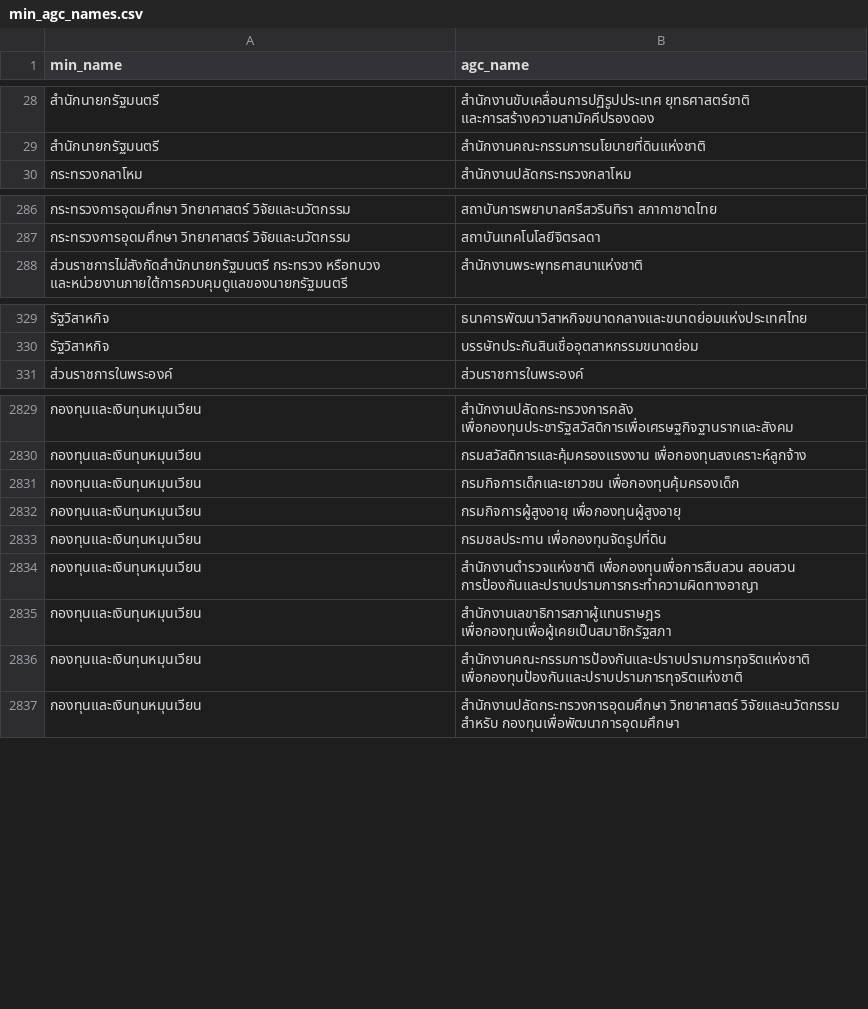
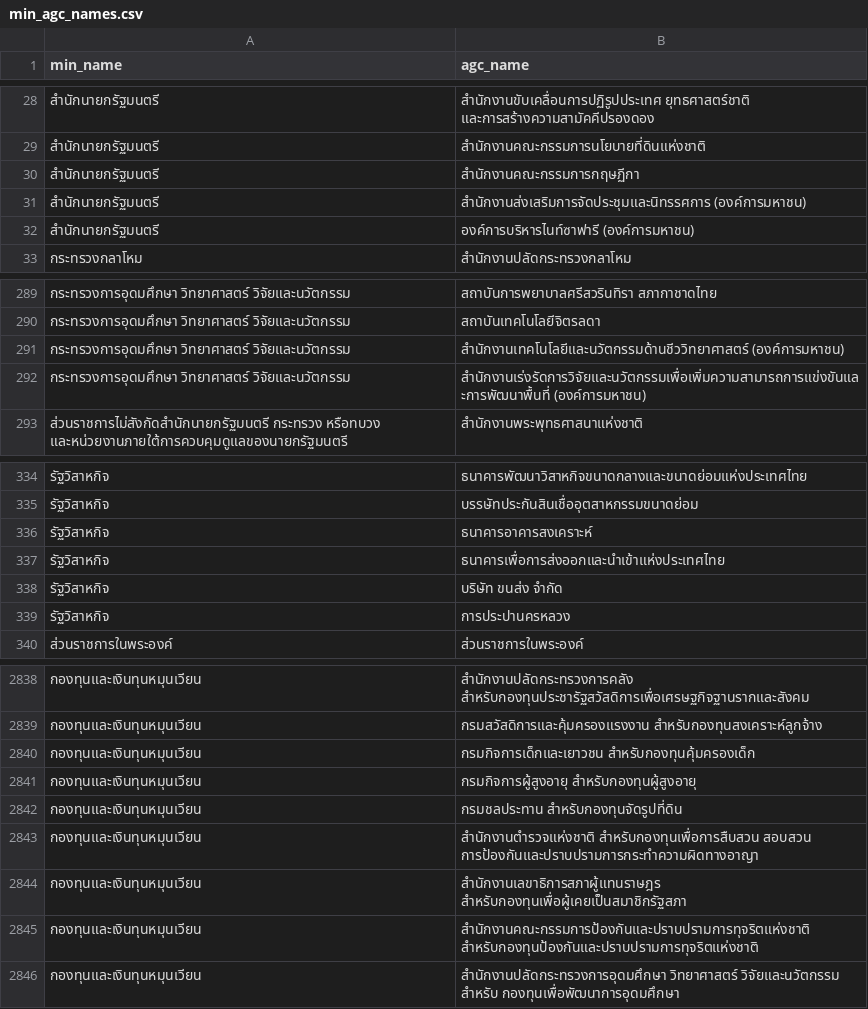
Before and after one commit to wevisdemo/wevis-openbudget-ocr, a CSV file: data/min_agc_names.csv, drawn as a sheet; only a part is shown, gaps mark what is left out; the diff covers the shown part only.

Commit message:
fix: sync budgetary unit names

```diff
--- a/data/min_agc_names.csv
+++ b/data/min_agc_names.csv
@@ -29,2 +29,5 @@ min_name,agc_name
 สำนักนายกรัฐมนตรี,สำนักงานคณะกรรมการนโยบายที่ดินแห่งชาติ
+สำนักนายกรัฐมนตรี,สำนักงานคณะกรรมการกฤษฏีกา
+สำนักนายกรัฐมนตรี,สำนักงานส่งเสริมการจัดประชุมและนิทรรศการ (องค์การมหาชน)
+สำนักนายกรัฐมนตรี,องค์การบริหารไนท์ซาฟารี (องค์การมหาชน)
 กระทรวงกลาโหม,สำนักงานปลัดกระทรวงกลาโหม
@@ -287,2 +290,4 @@ min_name,agc_name
 กระทรวงการอุดมศึกษา วิทยาศาสตร์ วิจัยและนวัตกรรม,สถาบันเทคโนโลยีจิตรลดา
+กระทรวงการอุดมศึกษา วิทยาศาสตร์ วิจัยและนวัตกรรม,สำนักงานเทคโนโลยีและนวัตกรรมด้านชีววิทยาศาสตร์ (องค์การมหาชน)
+กระทรวงการอุดมศึกษา วิทยาศาสตร์ วิจัยและนวัตกรรม,สำนักงานเร่งรัดการวิจัยและนวัตกรรมเพื่อเพิ่มความสามารถการแข่งขันและการพัฒนาพื้นที่ (องค์การมหาชน)
 ส่วนราชการไม่สังกัดสำนักนายกรัฐมนตรี กระทรวง หรือทบวง และหน่วยงานภายใต้การควบคุมดูแลของนายกรัฐมนตรี,สำนักงานพระพุทธศาสนาแห่งชาติ
@@ -330,2 +335,6 @@ min_name,agc_name
 รัฐวิสาหกิจ,บรรษัทประกันสินเชื่ออุตสาหกรรมขนาดย่อม
+รัฐวิสาหกิจ,ธนาคารอาคารสงเคราะห์
+รัฐวิสาหกิจ,ธนาคารเพื่อการส่งออกและนำเข้าแห่งประเทศไทย
+รัฐวิสาหกิจ,บริษัท ขนส่ง จำกัด
+รัฐวิสาหกิจ,การประปานครหลวง
 ส่วนราชการในพระองค์,ส่วนราชการในพระองค์
@@ -2829,9 +2838,9 @@ min_name,agc_name
-กองทุนและเงินทุนหมุนเวียน,สำนักงานปลัดกระทรวงการคลัง เพื่อกองทุนประชารัฐสวัสดิการเพื่อเศรษฐกิจฐานรากและสังคม
-กองทุนและเงินทุนหมุนเวียน,กรมสวัสดิการและคุ้มครองแรงงาน เพื่อกองทุนสงเคราะห์ลูกจ้าง
-กองทุนและเงินทุนหมุนเวียน,กรมกิจการเด็กและเยาวชน เพื่อกองทุนคุ้มครองเด็ก
-กองทุนและเงินทุนหมุนเวียน,กรมกิจการผู้สูงอายุ เพื่อกองทุนผู้สูงอายุ
-กองทุนและเงินทุนหมุนเวียน,กรมชลประทาน เพื่อกองทุนจัดรูปที่ดิน
-กองทุนและเงินทุนหมุนเวียน,สำนักงานตำรวจแห่งชาติ เพื่อกองทุนเพื่อการสืบสวน สอบสวน การป้องกันและปราบปรามการกระทำความผิดทางอาญา
-กองทุนและเงินทุนหมุนเวียน,สำนักงานเลขาธิการสภาผู้แทนราษฎร เพื่อกองทุนเพื่อผู้เคยเป็นสมาชิกรัฐสภา
-กองทุนและเงินทุนหมุนเวียน,สำนักงานคณะกรรมการป้องกันและปราบปรามการทุจริตแห่งชาติ เพื่อกองทุนป้องกันและปราบปรามการทุจริตแห่งชาติ
+กองทุนและเงินทุนหมุนเวียน,สำนักงานปลัดกระทรวงการคลัง สำหรับกองทุนประชารัฐสวัสดิการเพื่อเศรษฐกิจฐานรากและสังคม
+กองทุนและเงินทุนหมุนเวียน,กรมสวัสดิการและคุ้มครองแรงงาน สำหรับกองทุนสงเคราะห์ลูกจ้าง
+กองทุนและเงินทุนหมุนเวียน,กรมกิจการเด็กและเยาวชน สำหรับกองทุนคุ้มครองเด็ก
+กองทุนและเงินทุนหมุนเวียน,กรมกิจการผู้สูงอายุ สำหรับกองทุนผู้สูงอายุ
+กองทุนและเงินทุนหมุนเวียน,กรมชลประทาน สำหรับกองทุนจัดรูปที่ดิน
+กองทุนและเงินทุนหมุนเวียน,สำนักงานตำรวจแห่งชาติ สำหรับกองทุนเพื่อการสืบสวน สอบสวน การป้องกันและปราบปรามการกระทำความผิดทางอาญา
+กองทุนและเงินทุนหมุนเวียน,สำนักงานเลขาธิการสภาผู้แทนราษฎร สำหรับกองทุนเพื่อผู้เคยเป็นสมาชิกรัฐสภา
+กองทุนและเงินทุนหมุนเวียน,สำนักงานคณะกรรมการป้องกันและปราบปรามการทุจริตแห่งชาติ สำหรับกองทุนป้องกันและปราบปรามการทุจริตแห่งชาติ
 กองทุนและเงินทุนหมุนเวียน,สำนักงานปลัดกระทรวงการอุดมศึกษา วิทยาศาสตร์ วิจัยและนวัตกรรม สำหรับ กองทุนเพื่อพัฒนาการอุดมศึกษา
```
Also changed, not shown: 24 edited cells elsewhere in this file.
